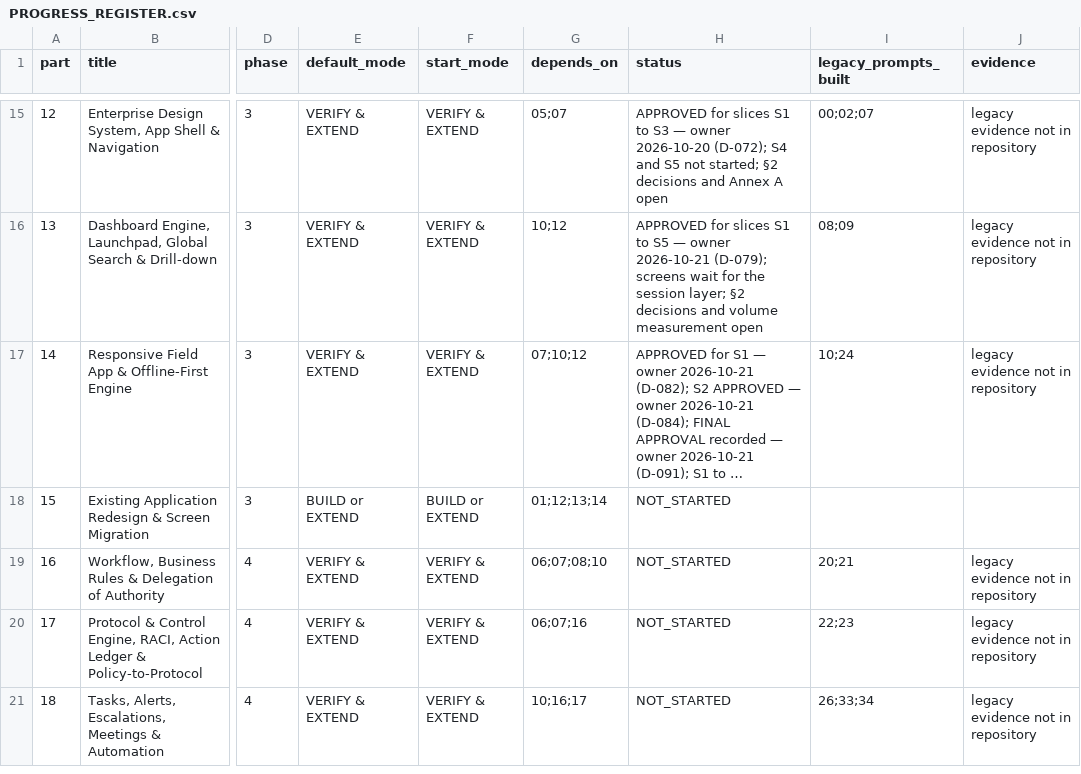
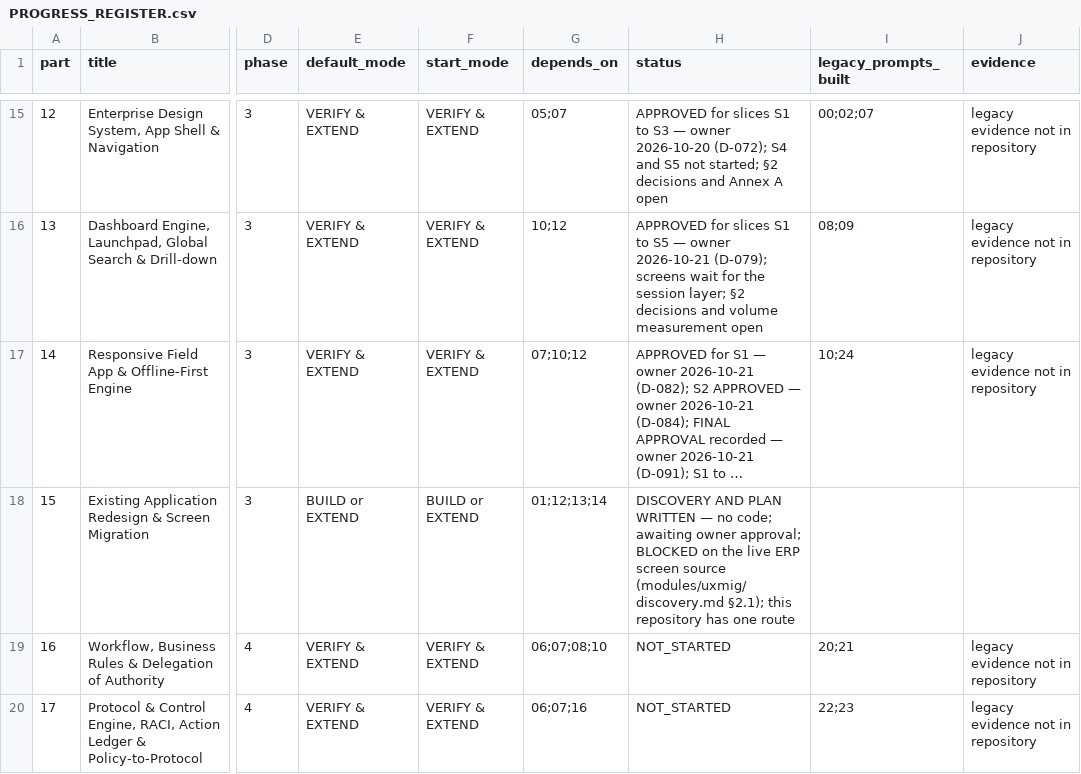
Before and after one commit to sahaainfra/ERP_Construction, a CSV file: docs/erp-program/PROGRESS_REGISTER.csv, drawn as a sheet; only a part is shown, gaps mark what is left out; the shorter side is filled out with more unchanged rows; long unchanged cells end in …; the diff names each change by its address in the sheet, - before the commit and + after, or states it on an @@ line.

```diff
--- a/docs/erp-program/PROGRESS_REGISTER.csv
+++ b/docs/erp-program/PROGRESS_REGISTER.csv
-H18 (status): NOT_STARTED
+H18 (status): DISCOVERY AND PLAN WRITTEN — no code; awaiting owner approval; BLOCKED on the live ERP screen source (modules/uxmig/discovery.md §2.1); this repository has one route
```
Also changed, not shown: 2 other files.
